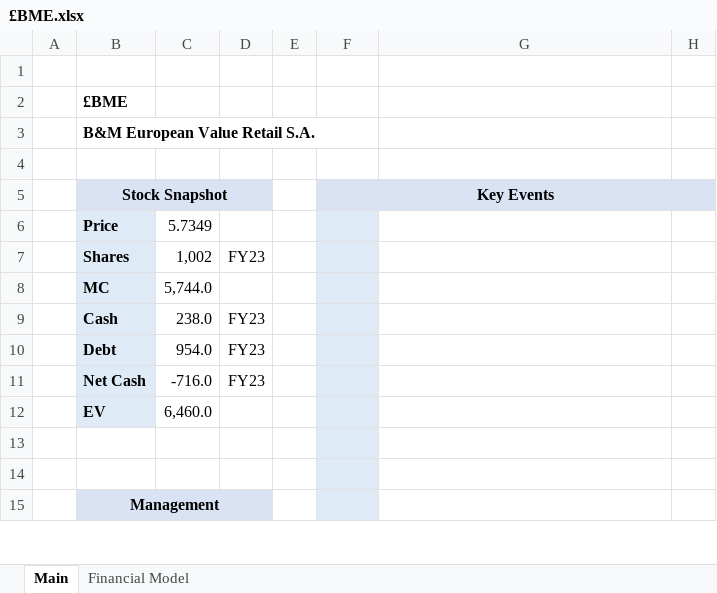
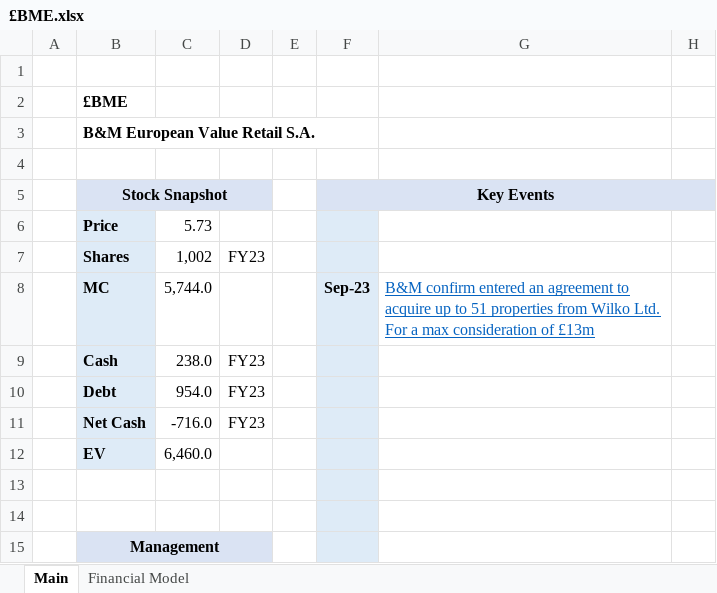
Before and after one commit to Charlie-Hill/Financial-Models, an Excel workbook: £BME.xlsx, sheet Main, drawn as a sheet; only a part is shown; values as stored, in another font and other column widths than the file's, no borders; charts and pictures not drawn; the diff names each change by its address in the sheet, - before the commit and + after, or states it on an @@ line.

Commit message:
£BME Wilko stores update

```diff
--- a/£BME.xlsx (sheet Main)
+++ b/£BME.xlsx (sheet Main)
-C6: 5.7349
+C6: 5.73
-F8: (empty)
+F8: Sep-23
-G8: (empty)
+G8: B&M confirm entered an agreement to acquire up to 51 properties from Wilko Ltd. For a max consideration of £13m
```
Also changed, not shown: sheet Financial Model.
